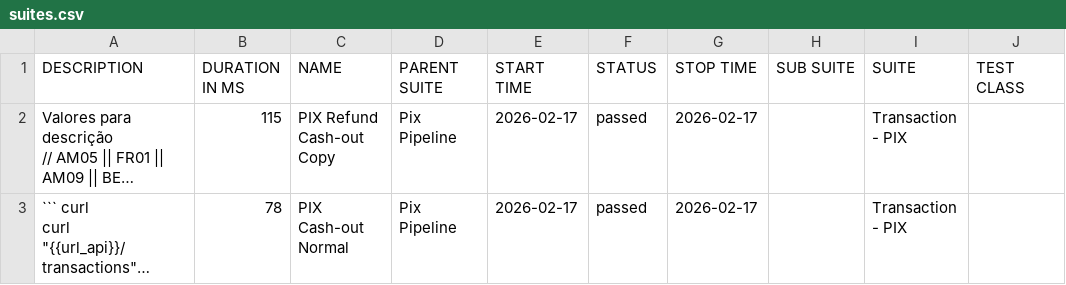
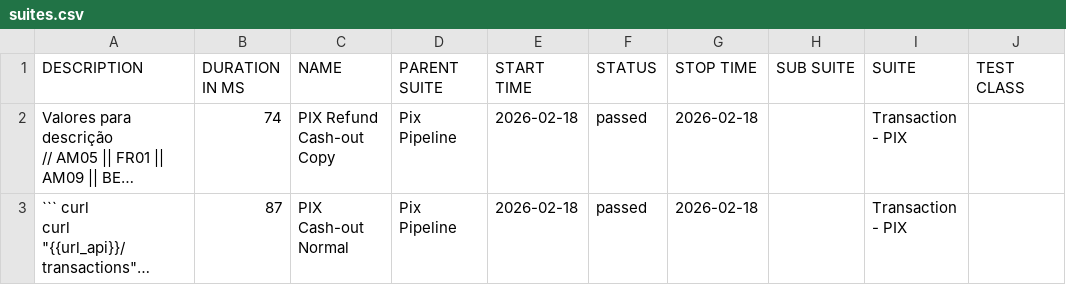
Before and after one commit to OrbitallAPI/Orbitall-API-Pipeline, a CSV file: allure-report/data/suites.csv, drawn as a sheet; only a part is shown; long unchanged cells end in …; the diff covers the shown part only; the diff names each change by its address in the sheet, - before the commit and + after, or states it on an @@ line.

```diff
--- a/allure-report/data/suites.csv
+++ b/allure-report/data/suites.csv
-B2 (DURATION IN MS): 115
+B2 (DURATION IN MS): 74
-E2:E3 (START TIME): 2026-02-17
+E2:E3 (START TIME): 2026-02-18
-G2:G3 (STOP TIME): 2026-02-17
+G2:G3 (STOP TIME): 2026-02-18
-B3 (DURATION IN MS): 78
+B3 (DURATION IN MS): 87
```
Also changed, not shown: 1 added row, 1 removed row and 9 edited cells elsewhere in this file, 56 other files.
